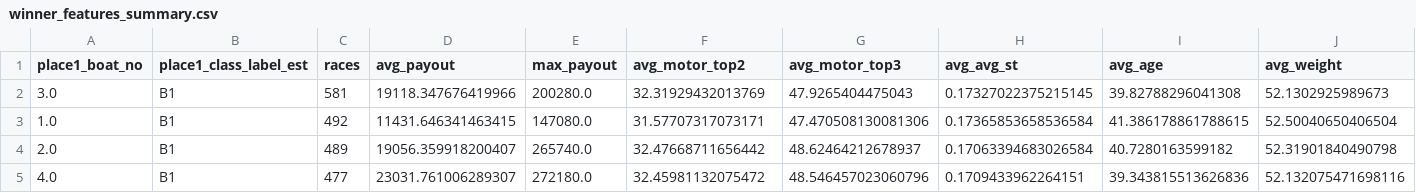
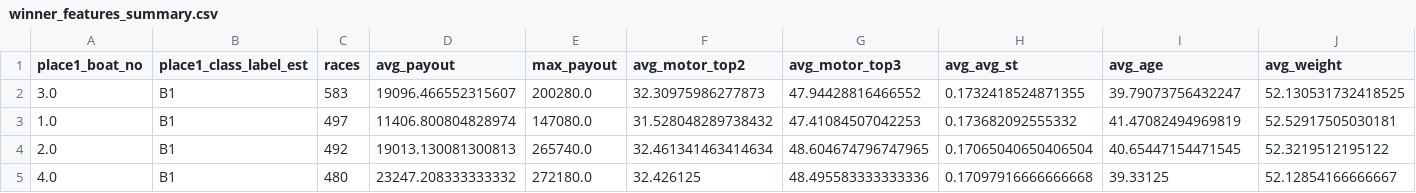
Before and after one commit to Patrickimamura/boatrace-analysis, a CSV file: output/winner_features_summary.csv, drawn as a sheet; only a part is shown; the diff covers the shown part only.

```diff
--- a/output/winner_features_summary.csv
+++ b/output/winner_features_summary.csv
@@ -1,5 +1,5 @@
 place1_boat_no,place1_class_label_est,races,avg_payout,max_payout,avg_motor_top2,avg_motor_top3,avg_avg_st,avg_age,avg_weight
-3.0,B1,581,19118.347676419966,200280.0,32.31929432013769,47.9265404475043,0.17327022375215145,39.82788296041308,52.1302925989673
-1.0,B1,492,11431.646341463415,147080.0,31.57707317073171,47.470508130081306,0.17365853658536584,41.386178861788615,52.50040650406504
-2.0,B1,489,19056.359918200407,265740.0,32.47668711656442,48.62464212678937,0.17063394683026584,40.7280163599182,52.31901840490798
-4.0,B1,477,23031.761006289307,272180.0,32.45981132075472,48.546457023060796,0.1709433962264151,39.343815513626836,52.132075471698116
+3.0,B1,583,19096.466552315607,200280.0,32.30975986277873,47.94428816466552,0.1732418524871355,39.79073756432247,52.130531732418525
+1.0,B1,497,11406.800804828974,147080.0,31.528048289738432,47.41084507042253,0.173682092555332,41.47082494969819,52.52917505030181
+2.0,B1,492,19013.130081300813,265740.0,32.461341463414634,48.604674796747965,0.17065040650406504,40.65447154471545,52.3219512195122
+4.0,B1,480,23247.208333333332,272180.0,32.426125,48.495583333333336,0.17097916666666668,39.33125,52.12854166666667
```
Also changed, not shown: 91 edited cells elsewhere in this file, output/pattern_by_boat_order.csv, output/pattern_by_course_order.csv, 7 other files.
